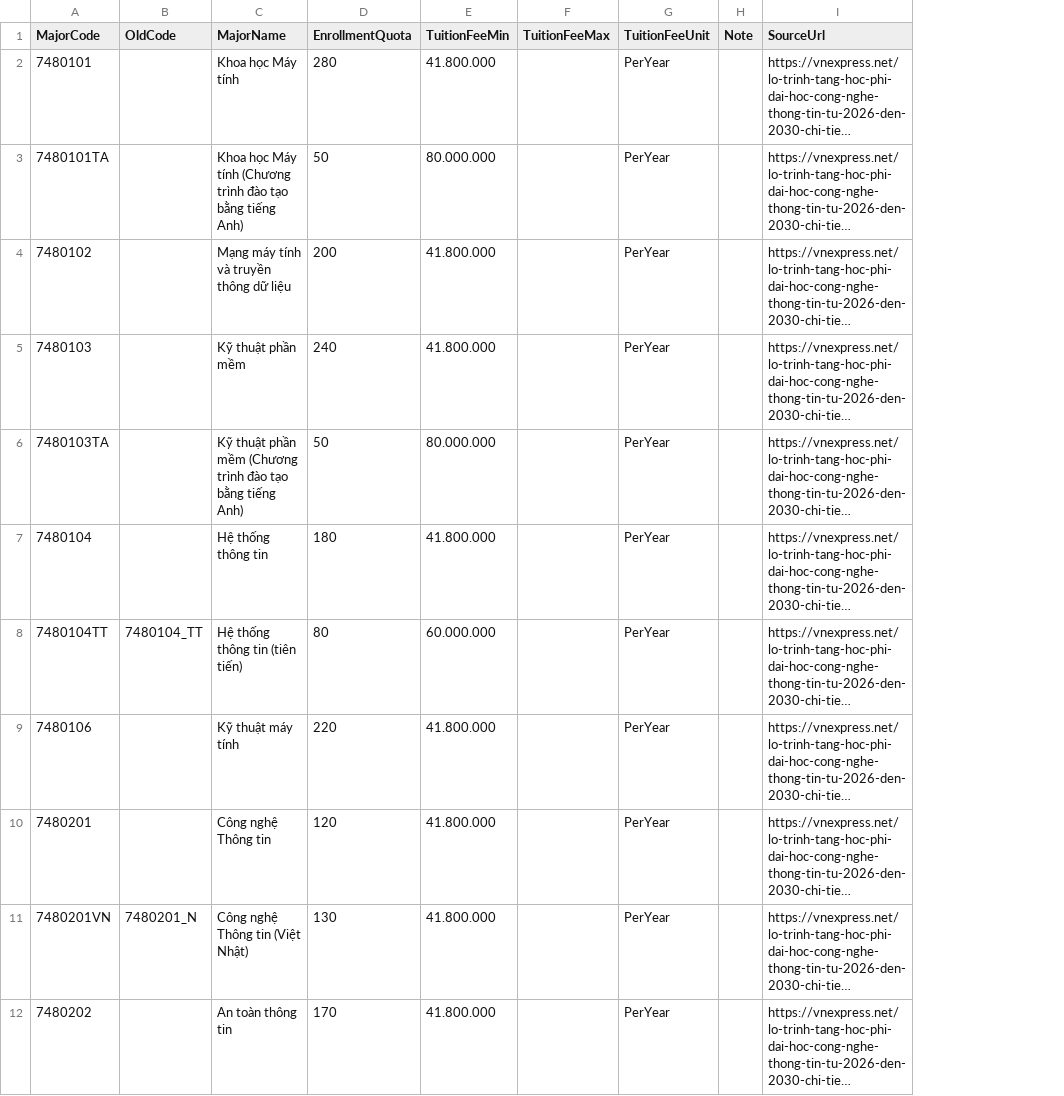
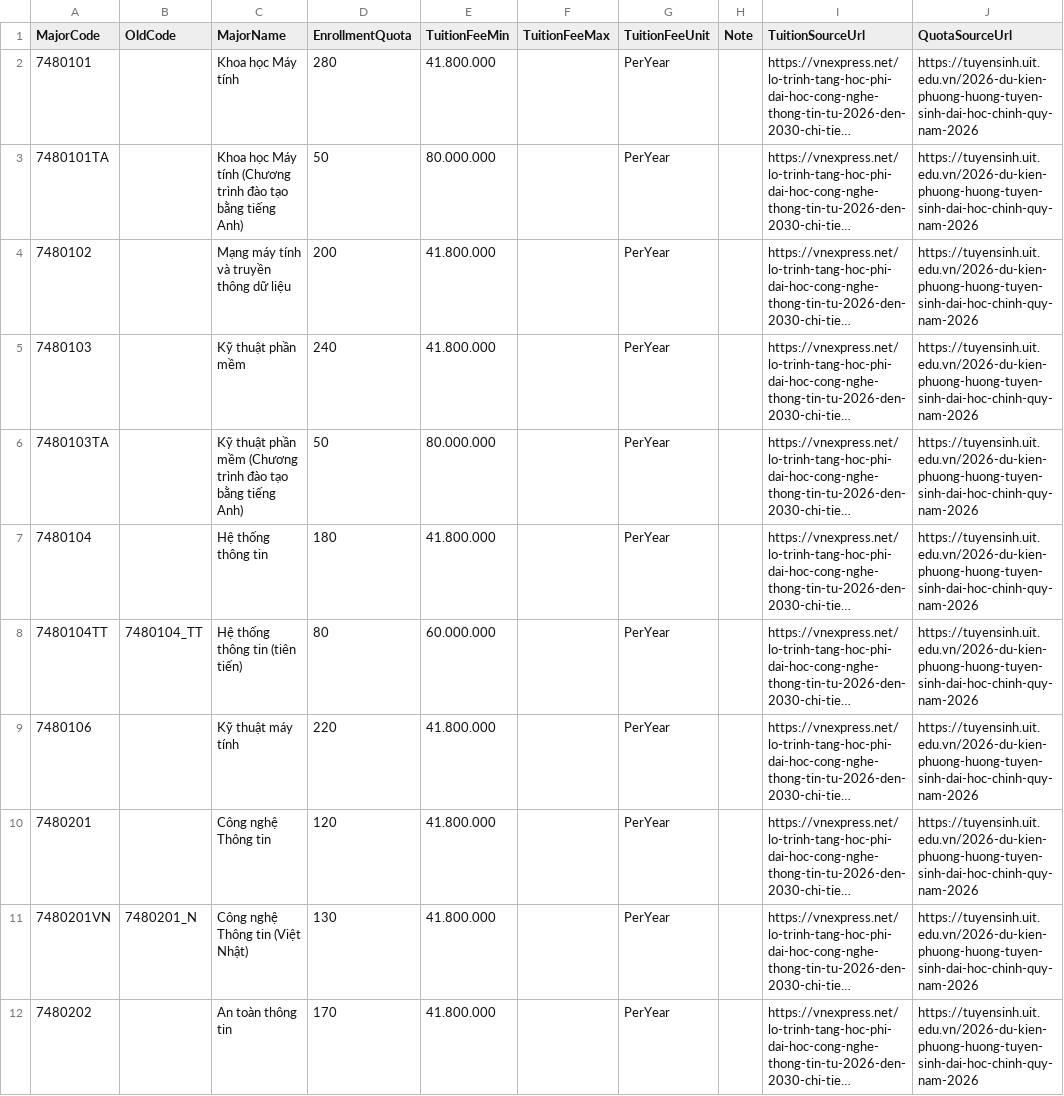
Before and after one commit to longhuynhdev/TimTruong, a CSV file: etl/data/schools/QSC-UIT/majors/2026/QSC-UIT-Majors-2026.csv, drawn as a sheet; only a part is shown; long unchanged cells end in …; the diff names each change by its address in the sheet, - before the commit and + after, or states it on an @@ line.

```diff
--- a/etl/data/schools/QSC-UIT/majors/2026/QSC-UIT-Majors-2026.csv
+++ b/etl/data/schools/QSC-UIT/majors/2026/QSC-UIT-Majors-2026.csv
+column J (QuotaSourceUrl), rows 2-12: all https://tuyensinh.uit.edu.vn/2026-du-kien-phuong-huong-tuyen-sinh-dai-hoc-chinh-quy-nam-2026
-I1: SourceUrl
+I1: TuitionSourceUrl
```
Also changed, not shown: etl/data/schools/DSG-STU/majors/2026/DSG-STU-Majors-2026.csv, etl/data/schools/QST-HCMUS/majors/2026/QST-HCMUS-Majors-2026.csv, 21 other files.
